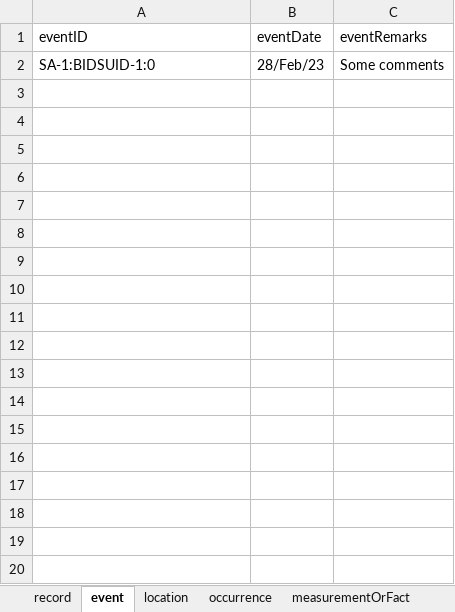
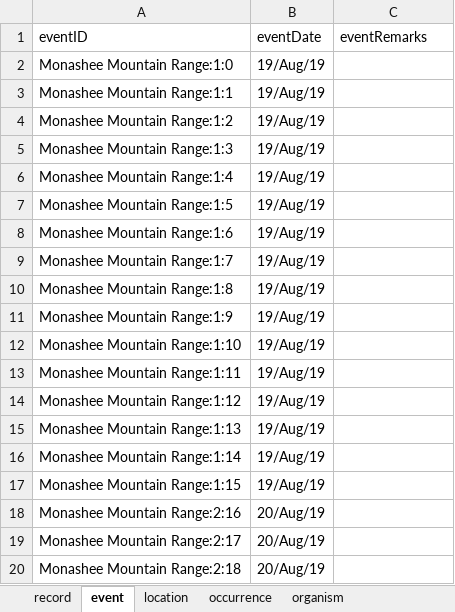
Before and after one commit to bcgov/biohubbc-utils, an Excel workbook: utils/templates/transform/output/dwcWorkbook_fixed_with_mark_2.xlsx, sheet event, drawn as a sheet; only a part is shown; values as stored, in another font and other column widths than the file's, no borders; removed rows and columns are numbered as before the commit, all else as after; the diff covers the shown part only; the diff names each change by its address in the sheet, - before the commit and + after, or states it on an @@ line.

```diff
--- a/utils/templates/transform/output/dwcWorkbook_fixed_with_mark_2.xlsx (sheet event)
+++ b/utils/templates/transform/output/dwcWorkbook_fixed_with_mark_2.xlsx (sheet event)
+sheet tab: organism
-row 2: SA-1:BIDSUID-1:0 | 28/Feb/23 | Some comments
+row 2: Monashee Mountain Range:1:0 | 19/Aug/19
+row 3: Monashee Mountain Range:1:1 | 19/Aug/19
+row 4: Monashee Mountain Range:1:2 | 19/Aug/19
+row 5: Monashee Mountain Range:1:3 | 19/Aug/19
+row 6: Monashee Mountain Range:1:4 | 19/Aug/19
+row 7: Monashee Mountain Range:1:5 | 19/Aug/19
+row 8: Monashee Mountain Range:1:6 | 19/Aug/19
+row 9: Monashee Mountain Range:1:7 | 19/Aug/19
+row 10: Monashee Mountain Range:1:8 | 19/Aug/19
+row 11: Monashee Mountain Range:1:9 | 19/Aug/19
+row 12: Monashee Mountain Range:1:10 | 19/Aug/19
+row 13: Monashee Mountain Range:1:11 | 19/Aug/19
+row 14: Monashee Mountain Range:1:12 | 19/Aug/19
+row 15: Monashee Mountain Range:1:13 | 19/Aug/19
+row 16: Monashee Mountain Range:1:14 | 19/Aug/19
+row 17: Monashee Mountain Range:1:15 | 19/Aug/19
+row 18: Monashee Mountain Range:2:16 | 20/Aug/19
+row 19: Monashee Mountain Range:2:17 | 20/Aug/19
+row 20: Monashee Mountain Range:2:18 | 20/Aug/19
```
Also changed, not shown: 14 added rows elsewhere in this sheet, sheet measurementOrFact, sheet occurrence, sheet location, sheet record, 17 other files.
